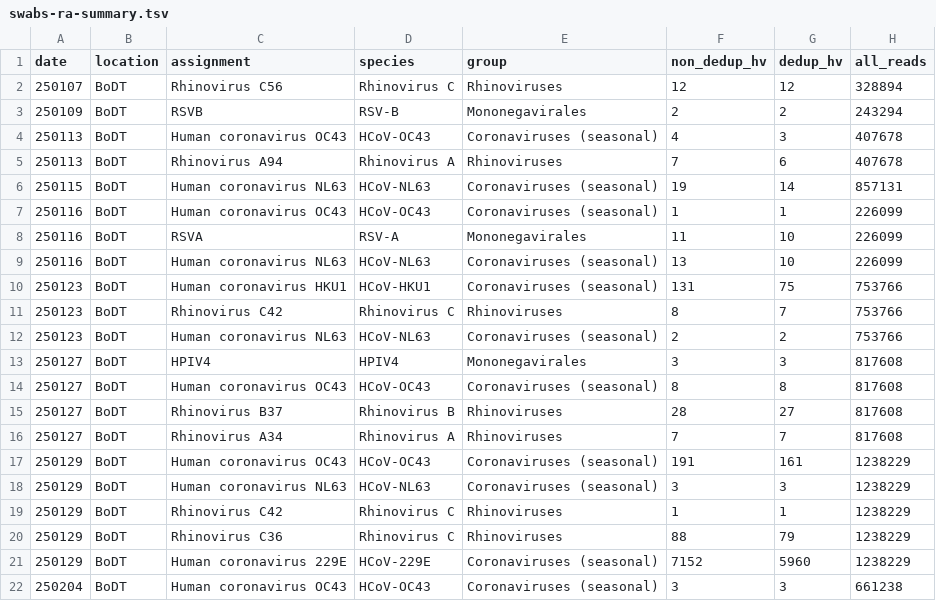
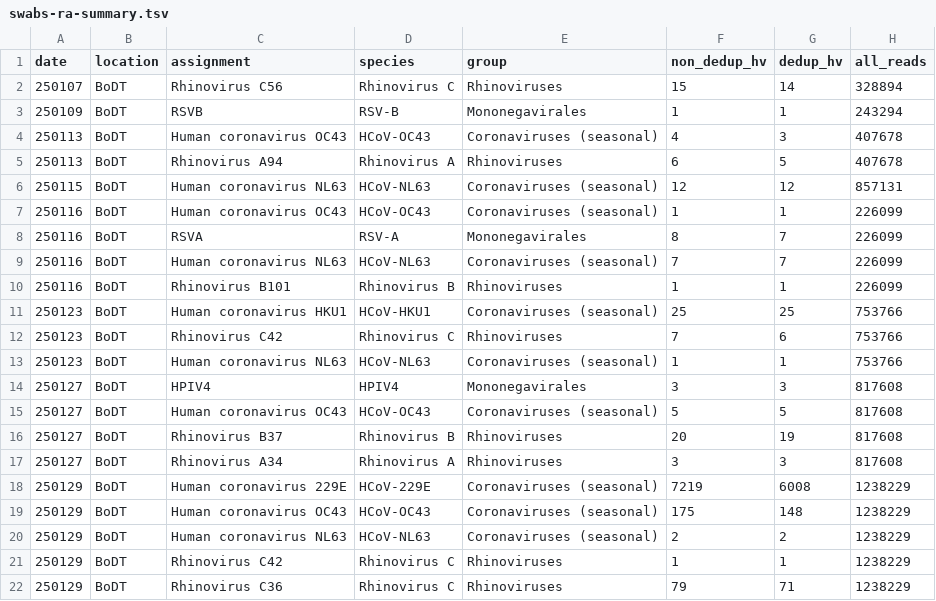
Before and after one commit to naobservatory/swab-based-p2ra, a TSV file: tables/swabs-ra-summary.tsv, drawn as a sheet; only a part is shown; the shorter side is filled out with more unchanged rows; the diff covers the shown part only.

```diff
--- a/tables/swabs-ra-summary.tsv
+++ b/tables/swabs-ra-summary.tsv
@@ -1,21 +1,22 @@
 date	location	assignment	species	group	non_dedup_hv	dedup_hv	all_reads
-250107	BoDT	Rhinovirus C56	Rhinovirus C	Rhinoviruses	12	12	328894
-250109	BoDT	RSVB	RSV-B	Mononegavirales	2	2	243294
+250107	BoDT	Rhinovirus C56	Rhinovirus C	Rhinoviruses	15	14	328894
+250109	BoDT	RSVB	RSV-B	Mononegavirales	1	1	243294
 250113	BoDT	Human coronavirus OC43	HCoV-OC43	Coronaviruses (seasonal)	4	3	407678
-250113	BoDT	Rhinovirus A94	Rhinovirus A	Rhinoviruses	7	6	407678
-250115	BoDT	Human coronavirus NL63	HCoV-NL63	Coronaviruses (seasonal)	19	14	857131
+250113	BoDT	Rhinovirus A94	Rhinovirus A	Rhinoviruses	6	5	407678
+250115	BoDT	Human coronavirus NL63	HCoV-NL63	Coronaviruses (seasonal)	12	12	857131
 250116	BoDT	Human coronavirus OC43	HCoV-OC43	Coronaviruses (seasonal)	1	1	226099
-250116	BoDT	RSVA	RSV-A	Mononegavirales	11	10	226099
-250116	BoDT	Human coronavirus NL63	HCoV-NL63	Coronaviruses (seasonal)	13	10	226099
-250123	BoDT	Human coronavirus HKU1	HCoV-HKU1	Coronaviruses (seasonal)	131	75	753766
-250123	BoDT	Rhinovirus C42	Rhinovirus C	Rhinoviruses	8	7	753766
-250123	BoDT	Human coronavirus NL63	HCoV-NL63	Coronaviruses (seasonal)	2	2	753766
+250116	BoDT	RSVA	RSV-A	Mononegavirales	8	7	226099
+250116	BoDT	Human coronavirus NL63	HCoV-NL63	Coronaviruses (seasonal)	7	7	226099
+250116	BoDT	Rhinovirus B101	Rhinovirus B	Rhinoviruses	1	1	226099
+250123	BoDT	Human coronavirus HKU1	HCoV-HKU1	Coronaviruses (seasonal)	25	25	753766
+250123	BoDT	Rhinovirus C42	Rhinovirus C	Rhinoviruses	7	6	753766
+250123	BoDT	Human coronavirus NL63	HCoV-NL63	Coronaviruses (seasonal)	1	1	753766
 250127	BoDT	HPIV4	HPIV4	Mononegavirales	3	3	817608
-250127	BoDT	Human coronavirus OC43	HCoV-OC43	Coronaviruses (seasonal)	8	8	817608
-250127	BoDT	Rhinovirus B37	Rhinovirus B	Rhinoviruses	28	27	817608
-250127	BoDT	Rhinovirus A34	Rhinovirus A	Rhinoviruses	7	7	817608
-250129	BoDT	Human coronavirus OC43	HCoV-OC43	Coronaviruses (seasonal)	191	161	1238229
-250129	BoDT	Human coronavirus NL63	HCoV-NL63	Coronaviruses (seasonal)	3	3	1238229
+250127	BoDT	Human coronavirus OC43	HCoV-OC43	Coronaviruses (seasonal)	5	5	817608
+250127	BoDT	Rhinovirus B37	Rhinovirus B	Rhinoviruses	20	19	817608
+250127	BoDT	Rhinovirus A34	Rhinovirus A	Rhinoviruses	3	3	817608
+250129	BoDT	Human coronavirus 229E	HCoV-229E	Coronaviruses (seasonal)	7219	6008	1238229
+250129	BoDT	Human coronavirus OC43	HCoV-OC43	Coronaviruses (seasonal)	175	148	1238229
+250129	BoDT	Human coronavirus NL63	HCoV-NL63	Coronaviruses (seasonal)	2	2	1238229
 250129	BoDT	Rhinovirus C42	Rhinovirus C	Rhinoviruses	1	1	1238229
-250129	BoDT	Rhinovirus C36	Rhinovirus C	Rhinoviruses	88	79	1238229
-250129	BoDT	Human coronavirus 229E	HCoV-229E	Coronaviruses (seasonal)	7152	5960	1238229
+250129	BoDT	Rhinovirus C36	Rhinovirus C	Rhinoviruses	79	71	1238229
```
Also changed, not shown: 3 added rows, 1 moved row and 2 edited cells elsewhere in this file, tables/swabs-ra-per-treatment-summary.tsv, 4 other files.
